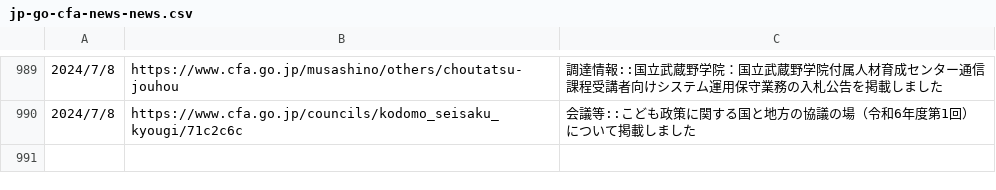
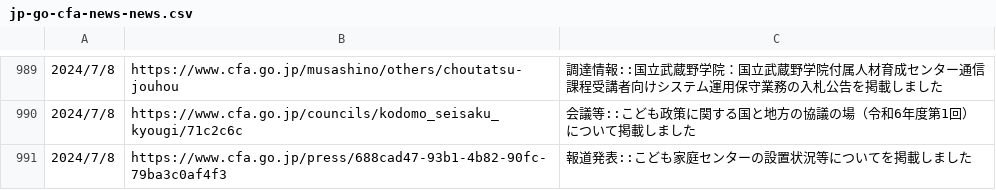
Before and after one commit to c-3lab/jp-go-digital-news, a CSV file: jp-go-cfa-news-news.csv, drawn as a sheet; only a part is shown, gaps mark what is left out; the diff names each change by its address in the sheet, - before the commit and + after, or states it on an @@ line.

```diff
--- a/jp-go-cfa-news-news.csv
+++ b/jp-go-cfa-news-news.csv
+row 991: 2024/7/8 | https://www.cfa.go.jp/press/688cad47-93b1-4b82-90fc-79ba3c0af4f3 | 報道発表::こども家庭センターの設置状況等についてを掲載しました
```
Also changed, not shown: jp-go-digital-news-news.csv.
